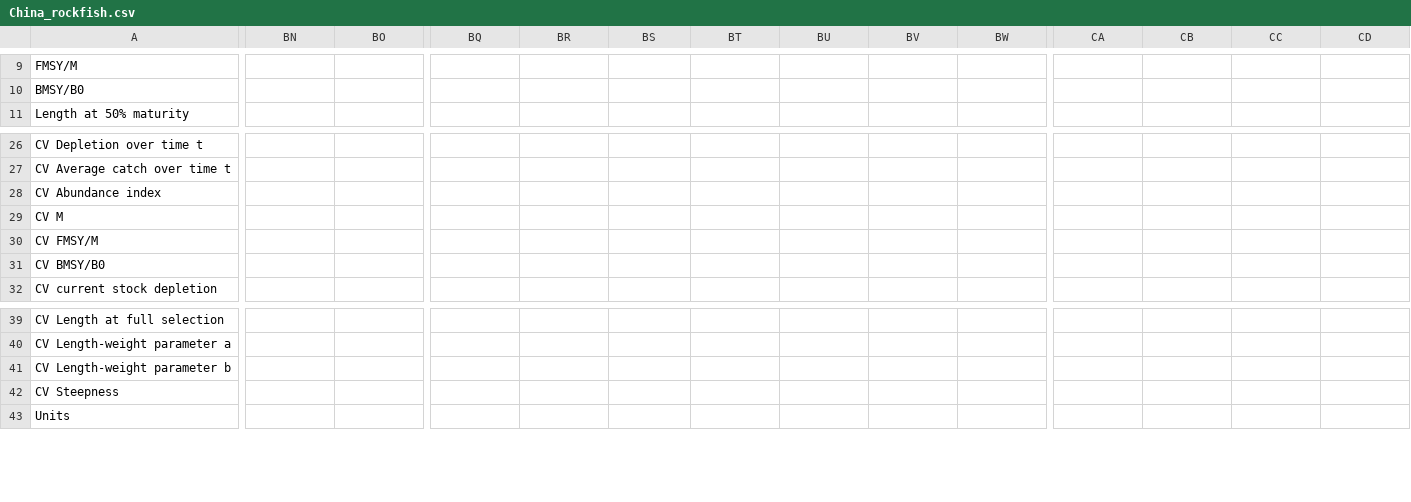
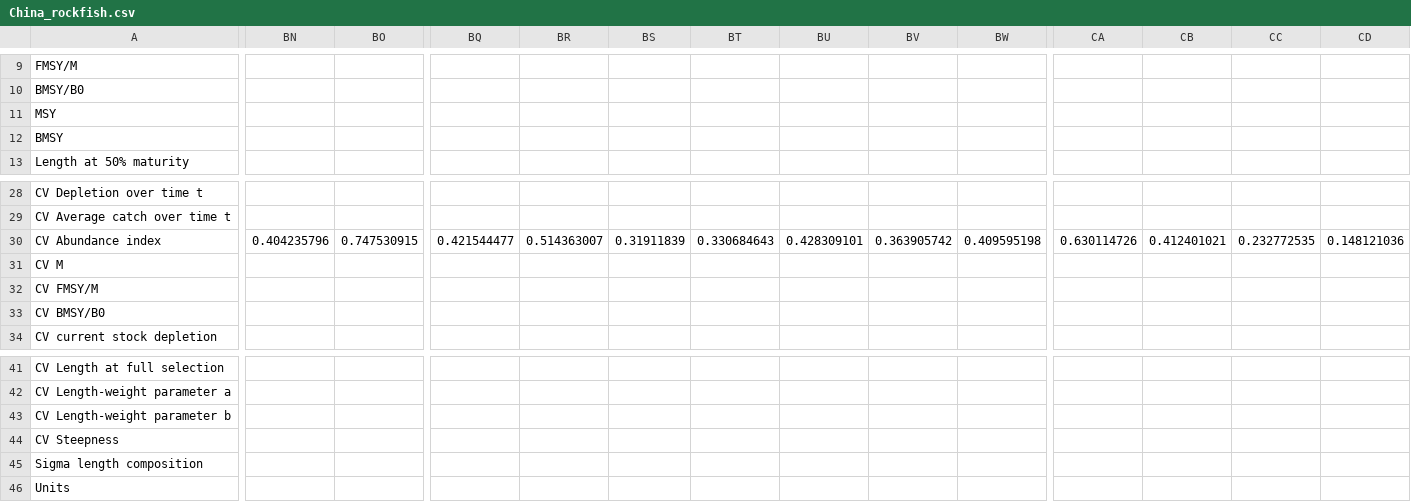
Before and after one commit to DLMtool/DLMtool, a CSV file: inst/China_rockfish.csv, drawn as a sheet; only a part is shown, gaps mark what is left out; addresses are those after the commit; rows hold the shown columns only; the diff covers the shown part only; the diff names each change by its address in the sheet, - before the commit and + after, or states it on an @@ line.

Commit message:
update Data

```diff
--- a/inst/China_rockfish.csv
+++ b/inst/China_rockfish.csv
+row 11: MSY
+row 12: BMSY
-BN30: (empty)
+BN30: 0.404235796
-BO30: (empty)
+BO30: 0.747530915
-BQ30: (empty)
+BQ30: 0.421544477
-BR30: (empty)
+BR30: 0.514363007
-BS30: (empty)
+BS30: 0.31911839
-BT30: (empty)
+BT30: 0.330684643
-BU30: (empty)
+BU30: 0.428309101
-BV30: (empty)
+BV30: 0.363905742
-BW30: (empty)
+BW30: 0.409595198
-CA30: (empty)
+CA30: 0.630114726
-CB30: (empty)
+CB30: 0.412401021
-CC30: (empty)
+CC30: 0.232772535
-CD30: (empty)
+CD30: 0.148121036
+row 45: Sigma length composition
```
Also changed, not shown: 5 edited cells elsewhere in this file, inst/Cobia.csv, inst/Example_datafile.csv, 16 other files.
